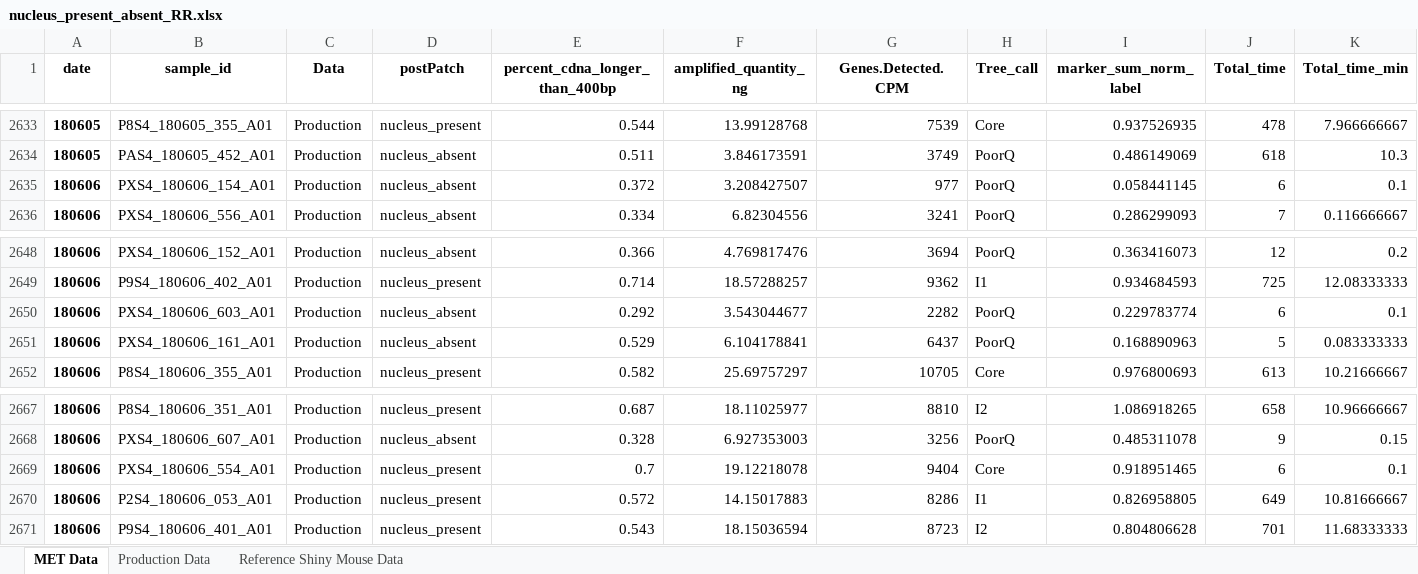
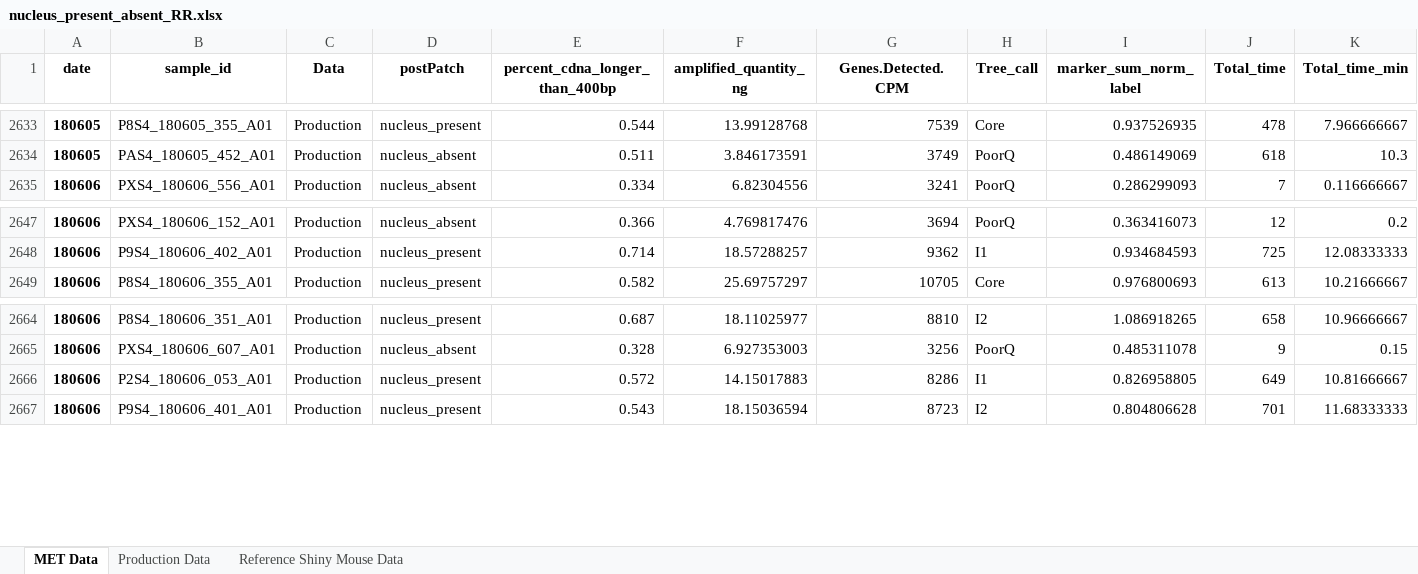
Before and after one commit to ramr24/Personal, an Excel workbook: ivscc_paper/graphs/nucleus_present_absent_RR.xlsx, sheet MET Data, drawn as a sheet; only a part is shown, gaps mark what is left out; values as stored, in another font and other column widths than the file's, no borders; rows hold the shown columns only; the diff names each change by its address in the sheet, - before the commit and + after, or states it on an @@ line.

```diff
--- a/ivscc_paper/graphs/nucleus_present_absent_RR.xlsx (sheet MET Data)
+++ b/ivscc_paper/graphs/nucleus_present_absent_RR.xlsx (sheet MET Data)
-row 2635: 180606 | PXS4_180606_154_A01 | Production | nucleus_absent | 0.372 | 3.208427507 | 977 | PoorQ | 0.058441145 | 6 | 0.1
-row 2650: 180606 | PXS4_180606_603_A01 | Production | nucleus_absent | 0.292 | 3.543044677 | 2282 | PoorQ | 0.229783774 | 6 | 0.1
-row 2651: 180606 | PXS4_180606_161_A01 | Production | nucleus_absent | 0.529 | 6.104178841 | 6437 | PoorQ | 0.168890963 | 5 | 0.083333333
-row 2669: 180606 | PXS4_180606_554_A01 | Production | nucleus_present | 0.7 | 19.12218078 | 9404 | Core | 0.918951465 | 6 | 0.1
```
Also changed, not shown: 13 other files.
